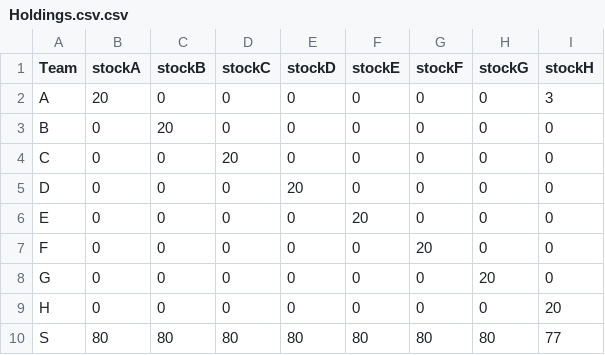
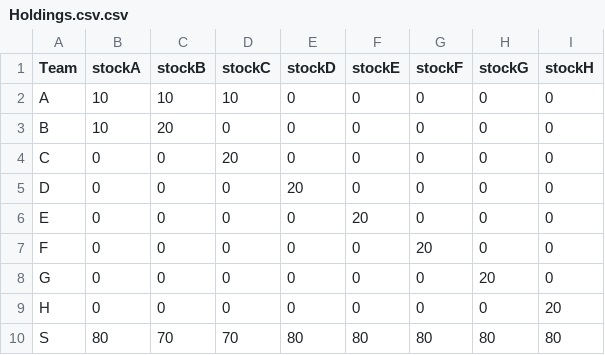
Before and after one commit to jasgo0729/S-Future-Conference, a CSV file: V2/data/Holdings.csv.csv, drawn as a sheet.

```diff
--- a/V2/data/Holdings.csv.csv
+++ b/V2/data/Holdings.csv.csv
@@ -1,4 +1,4 @@
 Team,stockA,stockB,stockC,stockD,stockE,stockF,stockG,stockH
-A,20,0,0,0,0,0,0,3
-B,0,20,0,0,0,0,0,0
+A,10,10,10,0,0,0,0,0
+B,10,20,0,0,0,0,0,0
 C,0,0,20,0,0,0,0,0
@@ -9,2 +9,2 @@ G,0,0,0,0,0,0,20,0
 H,0,0,0,0,0,0,0,20
-S,80,80,80,80,80,80,80,77
+S,80,70,70,80,80,80,80,80
```
Also changed, not shown: V2/data/Teams.csv.csv, 16 other files.
